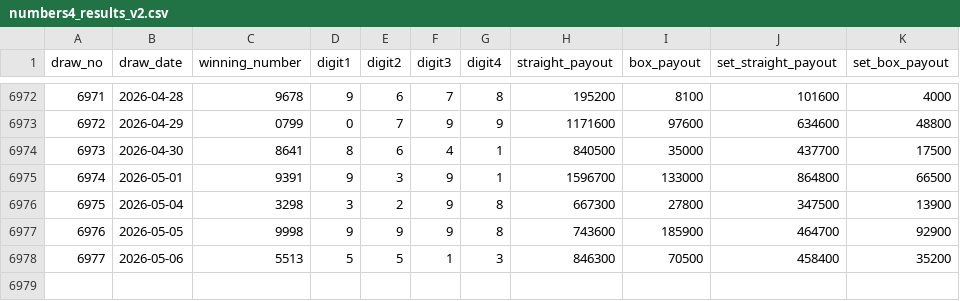
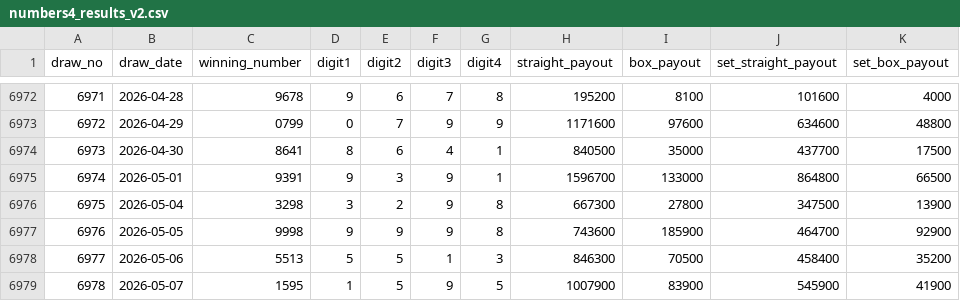
Before and after one commit to hazimekom/numbers4-api, a CSV file: data/numbers4_results_v2.csv, drawn as a sheet; only a part is shown, gaps mark what is left out.

```diff
--- a/data/numbers4_results_v2.csv
+++ b/data/numbers4_results_v2.csv
@@ -6978 +6978,2 @@
 6977,2026-05-06,5513,5,5,1,3,846300,70500,458400,35200
+6978,2026-05-07,1595,1,5,9,5,1007900,83900,545900,41900
```
Also changed, not shown: data/numbers4_results.csv, 12 other files.
